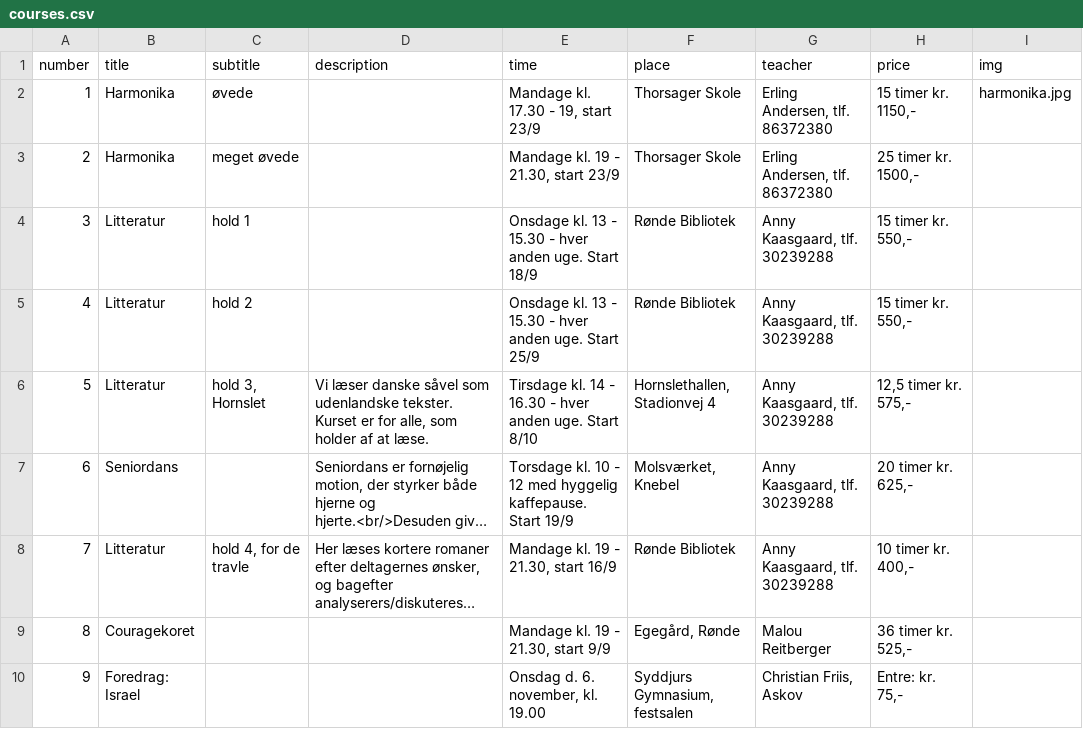
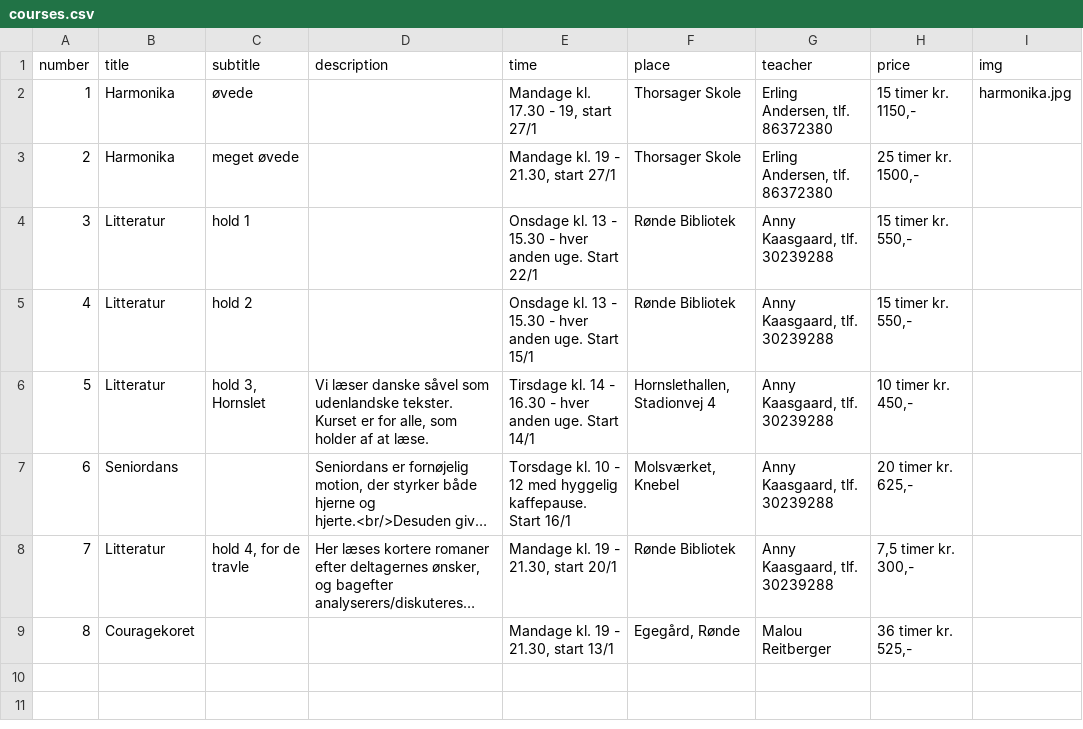
Before and after one commit to nickelsen/dag-aftenskolen.dk, a CSV file: _data/courses.csv, drawn as a sheet; long unchanged cells end in …; the diff names each change by its address in the sheet, - before the commit and + after, or states it on an @@ line.

```diff
--- a/_data/courses.csv
+++ b/_data/courses.csv
-E2 (time): Mandage kl. 17.30 - 19, start 23/9
+E2 (time): Mandage kl. 17.30 - 19, start 27/1
-E3 (time): Mandage kl. 19 - 21.30, start 23/9
+E3 (time): Mandage kl. 19 - 21.30, start 27/1
-E4 (time): …uge. Start 18/9
+E4 (time): …uge. Start 22/1
-E5 (time): …uge. Start 25/9
+E5 (time): …uge. Start 15/1
-E6 (time): …uge. Start 8/10
+E6 (time): …uge. Start 14/1
-H6 (price): 12,5 timer kr. 575,-
+H6 (price): 10 timer kr. 450,-
-E7 (time): …kaffepause. Start 19/9
+E7 (time): …kaffepause. Start 16/1
-E8 (time): Mandage kl. 19 - 21.30, start 16/9
+E8 (time): Mandage kl. 19 - 21.30, start 20/1
-H8 (price): 10 timer kr. 400,-
+H8 (price): 7,5 timer kr. 300,-
-E9 (time): Mandage kl. 19 - 21.30, start 9/9
+E9 (time): Mandage kl. 19 - 21.30, start 13/1
-row 10: 9 | Foredrag: Israel |  |  | Onsdag d. 6. november, kl. 19.00 | Syddjurs Gymnasium, festsalen | Christian Friis, Askov | Entre: kr. 75,-
```
Also changed, not shown: 1 other file.
